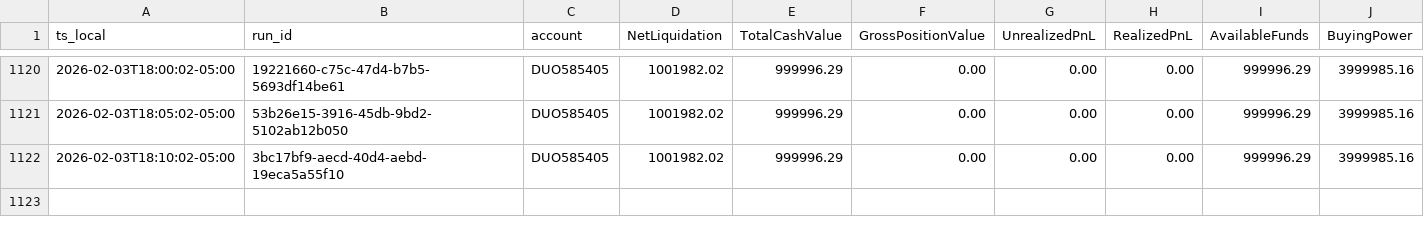
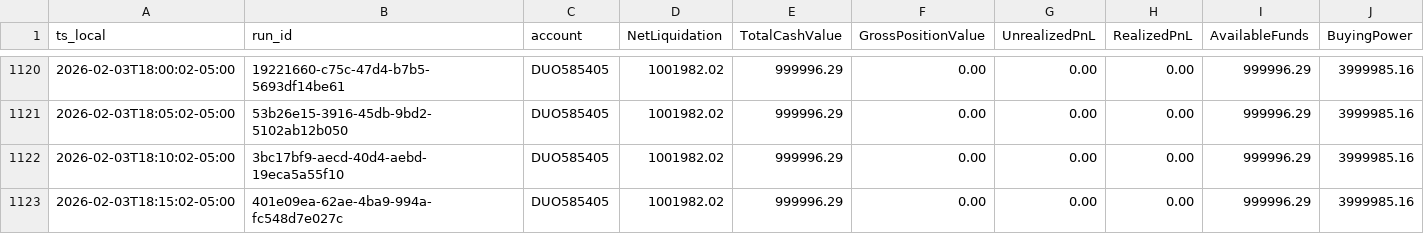
Before and after one commit to martinstabler-bit/IBKR_MeanReversion_Bot, a CSV file: analytics/logs/account.csv, drawn as a sheet; only a part is shown, gaps mark what is left out; rows hold the shown columns only; the diff names each change by its address in the sheet, - before the commit and + after, or states it on an @@ line.

```diff
--- a/analytics/logs/account.csv
+++ b/analytics/logs/account.csv
+row 1123: 2026-02-03T18:15:02-05:00 | 401e09ea-62ae-4ba9-994a-fc548d7e027c | DUO585405 | 1001982.02 | 999996.29 | 0.00 | 0.00 | 0.00 | 999996.29 | 3999985.16
```
Also changed, not shown: analytics/logs/runs.csv.
